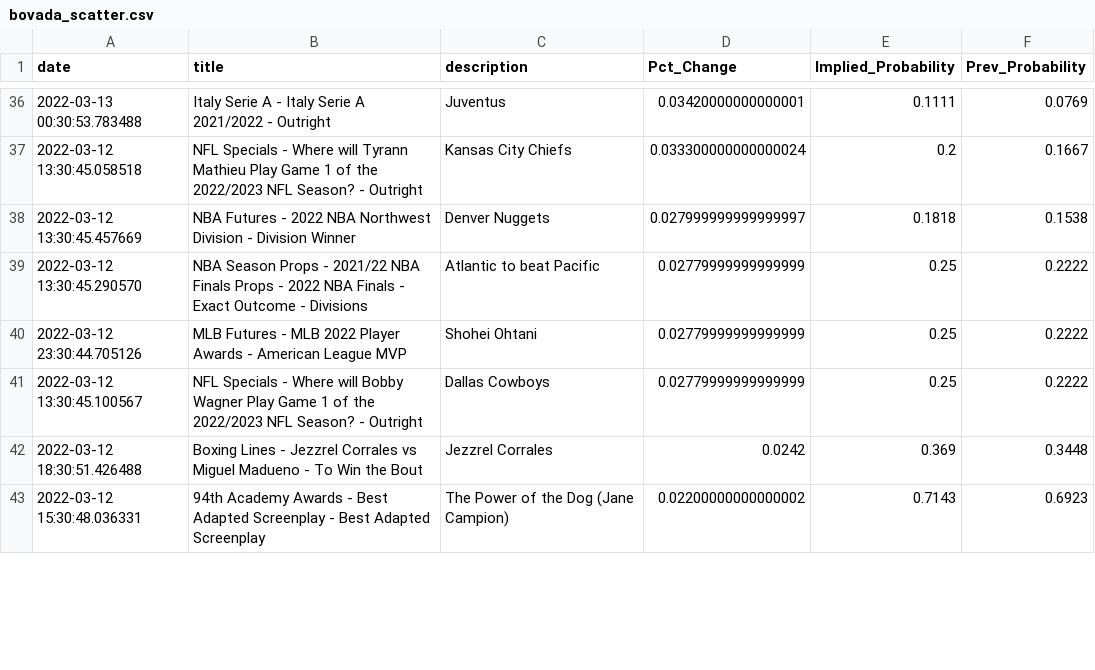
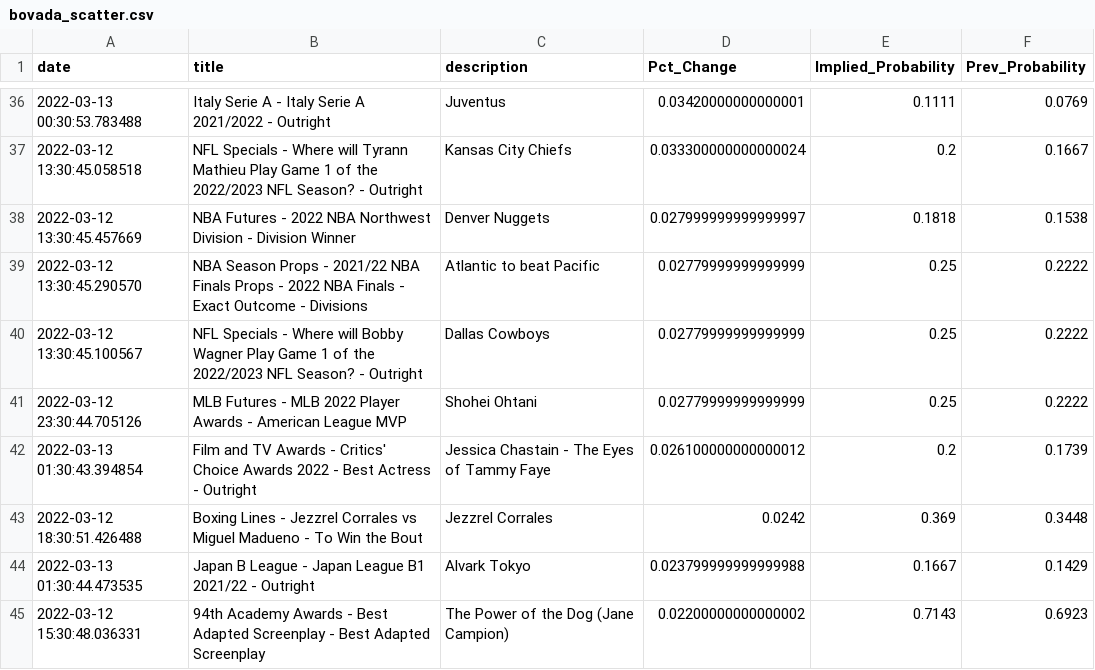
Before and after one commit to aaroncolesmith/bovada, a CSV file: bovada_scatter.csv, drawn as a sheet; only a part is shown, gaps mark what is left out; the diff covers the shown part only.

Commit message:
colab_commit

```diff
--- a/bovada_scatter.csv
+++ b/bovada_scatter.csv
@@ -39,5 +39,7 @@ date,title,description,Pct_Change,Implied_Probability,Prev_Probability
 2022-03-12 13:30:45.290570,NBA Season Props - 2021/22 NBA Finals Props - 2022 NBA Finals - Exact Outcome - Divisions,Atlantic to beat Pacific,0.02779999999999999,0.25,0.2222
+2022-03-12 13:30:45.100567,NFL Specials - Where will Bobby Wagner  Play Game 1 of the 2022/2023 NFL Season? - Outright,Dallas Cowboys,0.02779999999999999,0.25,0.2222
 2022-03-12 23:30:44.705126,MLB Futures - MLB 2022 Player Awards - American League MVP,Shohei Ohtani,0.02779999999999999,0.25,0.2222
-2022-03-12 13:30:45.100567,NFL Specials - Where will Bobby Wagner  Play Game 1 of the 2022/2023 NFL Season? - Outright,Dallas Cowboys,0.02779999999999999,0.25,0.2222
+2022-03-13 01:30:43.394854,Film and TV Awards - Critics' Choice Awards 2022 - Best Actress - Outright,Jessica Chastain - The Eyes of Tammy Faye,0.026100000000000012,0.2,0.1739
 2022-03-12 18:30:51.426488,Boxing Lines - Jezzrel Corrales vs Miguel Madueno - To Win the Bout,Jezzrel Corrales,0.0242,0.369,0.3448
+2022-03-13 01:30:44.473535,Japan B League - Japan League B1 2021/22 - Outright,Alvark Tokyo,0.023799999999999988,0.1667,0.1429
 2022-03-12 15:30:48.036331,94th Academy Awards - Best Adapted Screenplay - Best Adapted Screenplay,The Power of the Dog (Jane Campion),0.02200000000000002,0.7143,0.6923
```
Also changed, not shown: 5 added rows, 2 removed rows and 11 moved rows elsewhere in this file.
